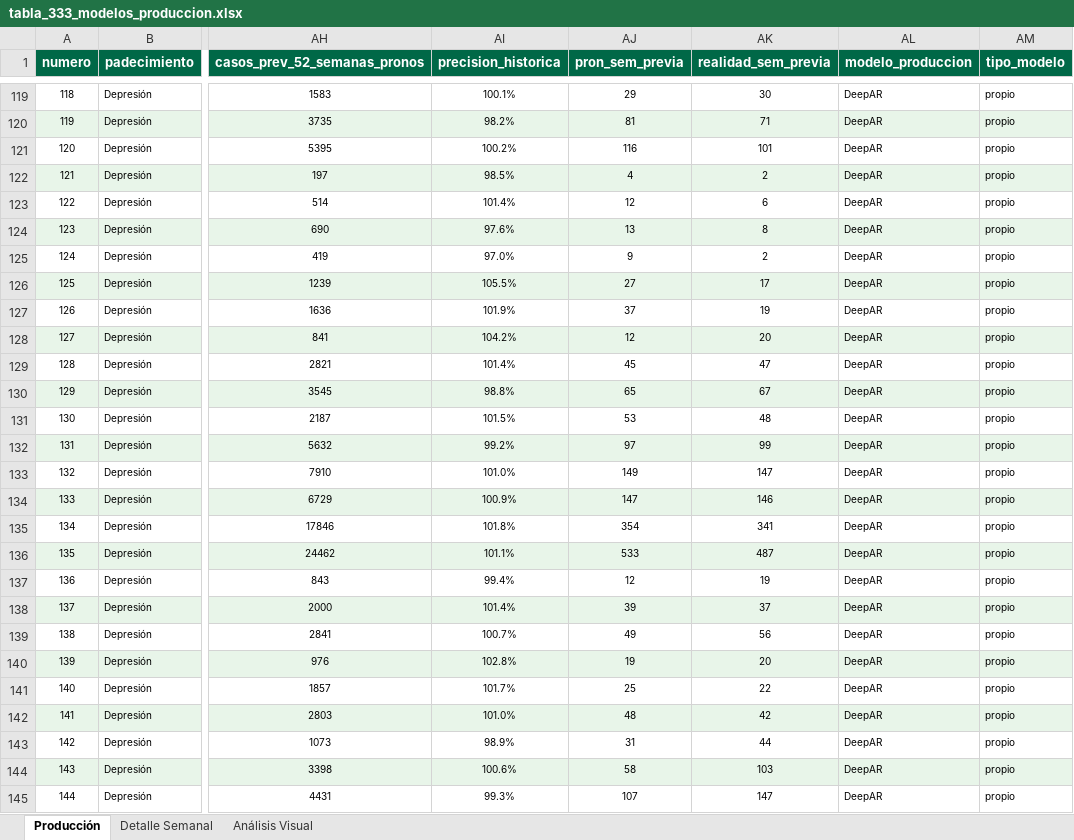
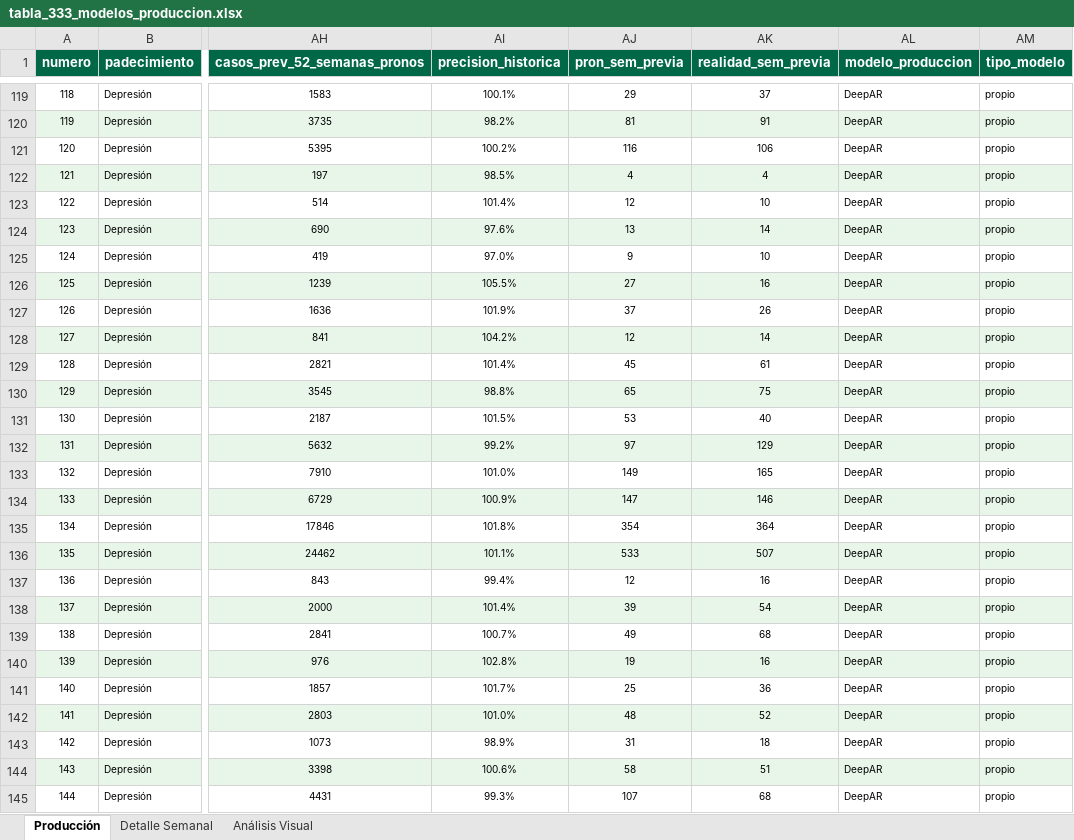
Before and after one commit to EpiForecastMX/EpiForecast-MX, an Excel workbook: reports/ProdDetails/tabla_333_modelos_produccion.xlsx, sheet Producción, drawn as a sheet; only a part is shown, gaps mark what is left out; values as stored, in another font and other column widths than the file's, no borders; the diff covers the shown part only; the diff names each change by its address in the sheet, - before the commit and + after, or states it on an @@ line.

Commit message:
feat: reporte HTML validacion semanal con dashboard SVG animado
- Script genera_validacion_semanal.py: compara 333 modelos de produccion
  contra realidad del boletin SINAVE (semana 7/2026)
- Dashboard con gauges SVG radiales (SMAPE) y barras MASE animadas
- Desglose Nacional y Regional por sexo (general/hombres/mujeres)
- Detalle por entidad federativa + semaforo 32x3
- Metrica SMAPE (simetrica, justa con incidencia baja)
- Actualiza realidad_sem_previa en tabla de produccion Excel

```diff
--- a/reports/ProdDetails/tabla_333_modelos_produccion.xlsx (sheet Producción)
+++ b/reports/ProdDetails/tabla_333_modelos_produccion.xlsx (sheet Producción)
-AK119 (realidad_sem_previa): 30
+AK119 (realidad_sem_previa): 37
-AK120 (realidad_sem_previa): 71
+AK120 (realidad_sem_previa): 91
-AK121 (realidad_sem_previa): 101
+AK121 (realidad_sem_previa): 106
-AK122 (realidad_sem_previa): 2
+AK122 (realidad_sem_previa): 4
-AK123 (realidad_sem_previa): 6
+AK123 (realidad_sem_previa): 10
-AK124 (realidad_sem_previa): 8
+AK124 (realidad_sem_previa): 14
-AK125 (realidad_sem_previa): 2
+AK125 (realidad_sem_previa): 10
-AK126 (realidad_sem_previa): 17
+AK126 (realidad_sem_previa): 16
-AK127 (realidad_sem_previa): 19
+AK127 (realidad_sem_previa): 26
-AK128 (realidad_sem_previa): 20
+AK128 (realidad_sem_previa): 14
-AK129 (realidad_sem_previa): 47
+AK129 (realidad_sem_previa): 61
-AK130 (realidad_sem_previa): 67
+AK130 (realidad_sem_previa): 75
-AK131 (realidad_sem_previa): 48
+AK131 (realidad_sem_previa): 40
-AK132 (realidad_sem_previa): 99
+AK132 (realidad_sem_previa): 129
-AK133 (realidad_sem_previa): 147
+AK133 (realidad_sem_previa): 165
-AK135 (realidad_sem_previa): 341
+AK135 (realidad_sem_previa): 364
-AK136 (realidad_sem_previa): 487
+AK136 (realidad_sem_previa): 507
-AK137 (realidad_sem_previa): 19
+AK137 (realidad_sem_previa): 16
-AK138 (realidad_sem_previa): 37
+AK138 (realidad_sem_previa): 54
-AK139 (realidad_sem_previa): 56
+AK139 (realidad_sem_previa): 68
-AK140 (realidad_sem_previa): 20
+AK140 (realidad_sem_previa): 16
-AK141 (realidad_sem_previa): 22
+AK141 (realidad_sem_previa): 36
-AK142 (realidad_sem_previa): 42
+AK142 (realidad_sem_previa): 52
-AK143 (realidad_sem_previa): 44
+AK143 (realidad_sem_previa): 18
-AK144 (realidad_sem_previa): 103
+AK144 (realidad_sem_previa): 51
-AK145 (realidad_sem_previa): 147
+AK145 (realidad_sem_previa): 68
```
Also changed, not shown: 233 edited cells elsewhere in this sheet, charts or pictures, 2 other files.
